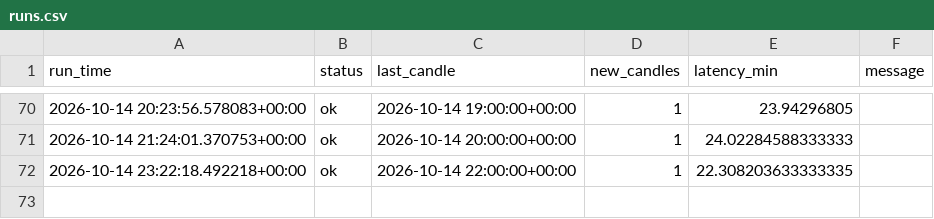
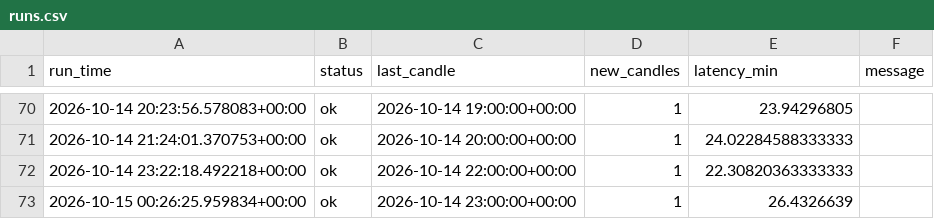
Before and after one commit to vogelaardille/gold-signals, a CSV file: runs.csv, drawn as a sheet; only a part is shown, gaps mark what is left out.

```diff
--- a/runs.csv
+++ b/runs.csv
@@ -71,2 +71,3 @@ run_time,status,last_candle,new_candles,latency_min,message
 2026-10-14 21:24:01.370753+00:00,ok,2026-10-14 20:00:00+00:00,1,24.02284588333333,
-2026-10-14 23:22:18.492218+00:00,ok,2026-10-14 22:00:00+00:00,1,22.308203633333335,
+2026-10-14 23:22:18.492218+00:00,ok,2026-10-14 22:00:00+00:00,1,22.30820363333333,
+2026-10-15 00:26:25.959834+00:00,ok,2026-10-14 23:00:00+00:00,1,26.4326639,
```
Also changed, not shown: 1 other file.
